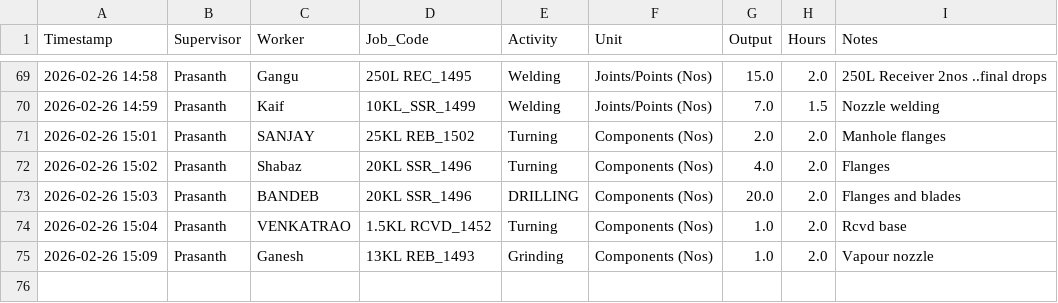
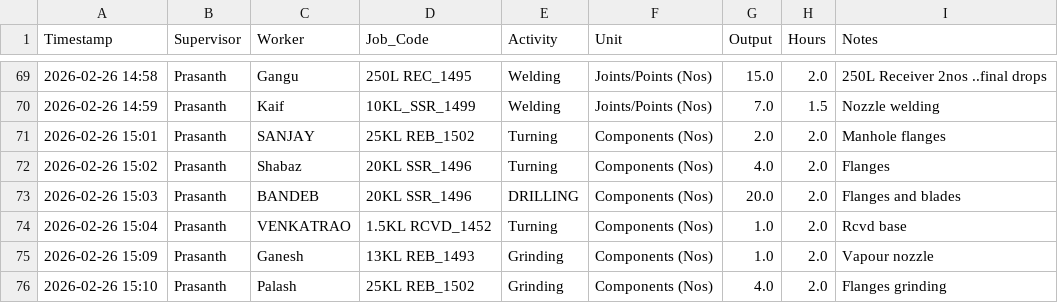
Before and after one commit to Bgenggadmin/shopfloor-monitor, a CSV file: production_logs.csv, drawn as a sheet; only a part is shown, gaps mark what is left out; the diff names each change by its address in the sheet, - before the commit and + after, or states it on an @@ line.

Commit message:
Prod Sync 2026-02-26 15:10:27.069003+05:30

```diff
--- a/production_logs.csv
+++ b/production_logs.csv
+row 76: 2026-02-26 15:10 | Prasanth | Palash | 25KL REB_1502 | Grinding | Components (Nos) | 4.0 | 2.0 | Flanges grinding
```
